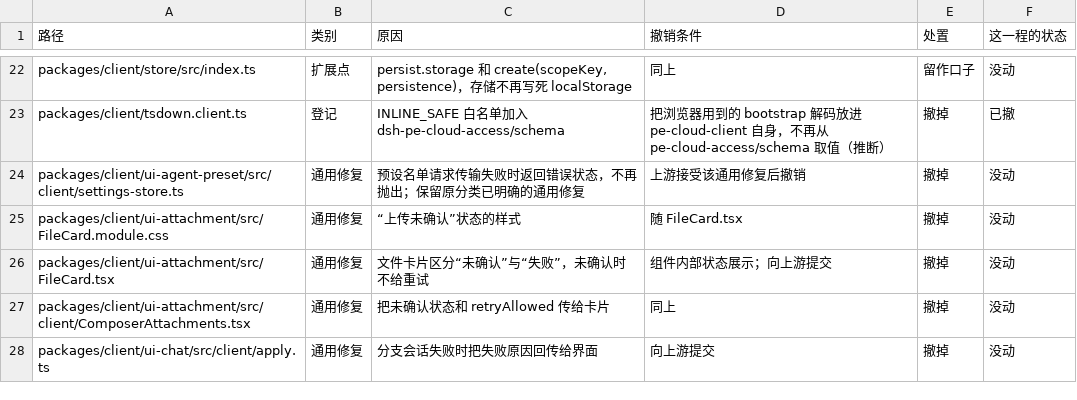
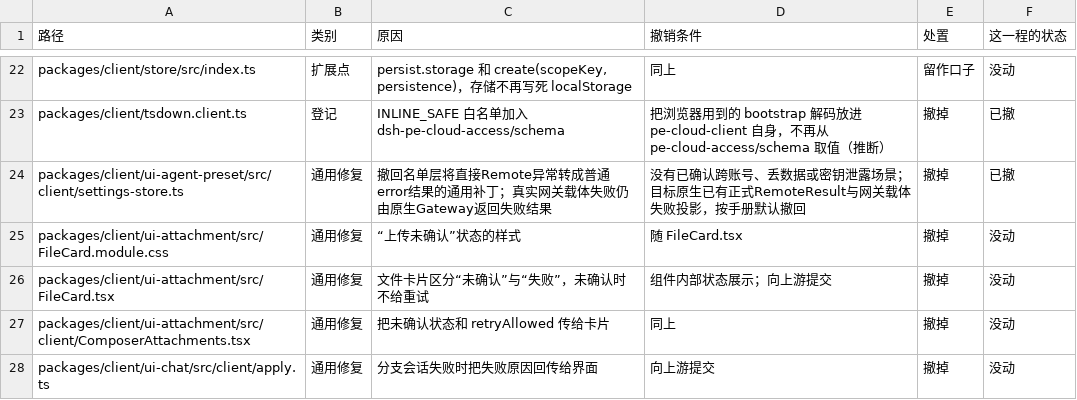
Before and after one commit to naturalnum/deepseek-harness, a TSV file: deploy/upstream/ledger.tsv, drawn as a sheet; only a part is shown, gaps mark what is left out.

```diff
--- a/deploy/upstream/ledger.tsv
+++ b/deploy/upstream/ledger.tsv
@@ -23,3 +23,3 @@ packages/client/store/src/index.ts	扩展点	persist.storage 和 create(scopeKey
 packages/client/tsdown.client.ts	登记	INLINE_SAFE 白名单加入 dsh-pe-cloud-access/schema	把浏览器用到的 bootstrap 解码放进 pe-cloud-client 自身，不再从 pe-cloud-access/schema 取值（推断）	撤掉	已撤
-packages/client/ui-agent-preset/src/client/settings-store.ts	通用修复	预设名单请求传输失败时返回错误状态，不再抛出；保留原分类已明确的通用修复	上游接受该通用修复后撤销	撤掉	没动
+packages/client/ui-agent-preset/src/client/settings-store.ts	通用修复	撤回名单层将直接Remote异常转成普通error结果的通用补丁；真实网关载体失败仍由原生Gateway返回失败结果	没有已确认跨账号、丢数据或密钥泄露场景；目标原生已有正式RemoteResult与网关载体失败投影，按手册默认撤回	撤掉	已撤
 packages/client/ui-attachment/src/FileCard.module.css	通用修复	“上传未确认”状态的样式	随 FileCard.tsx	撤掉	没动
```
Also changed, not shown: 7 other files.
